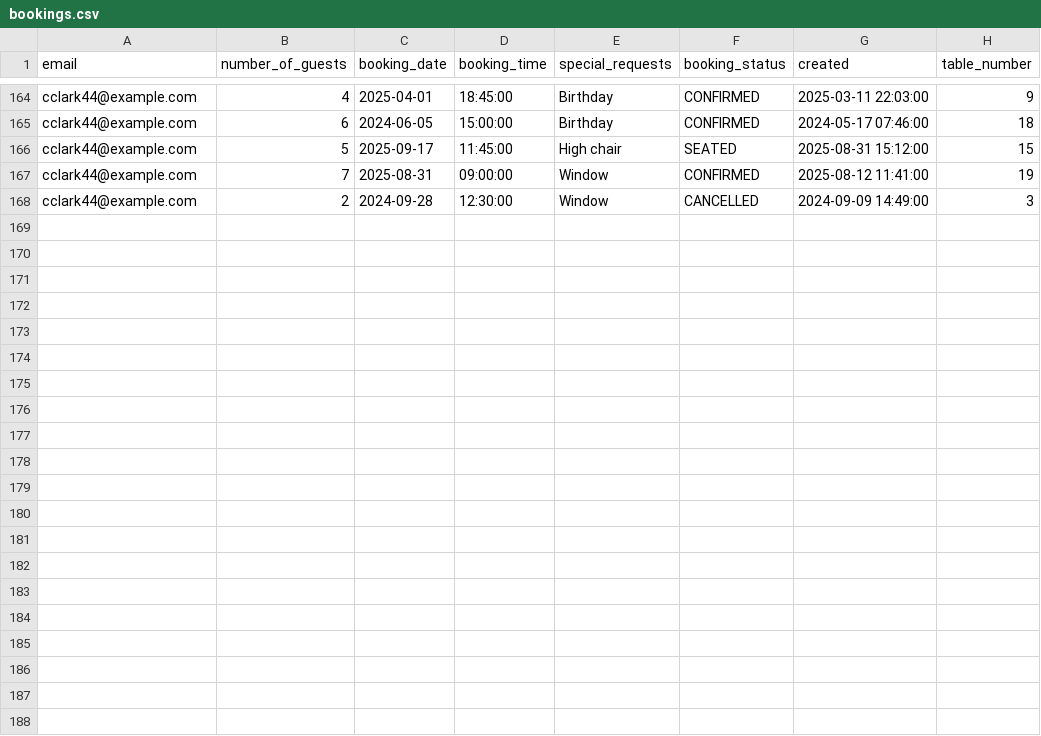
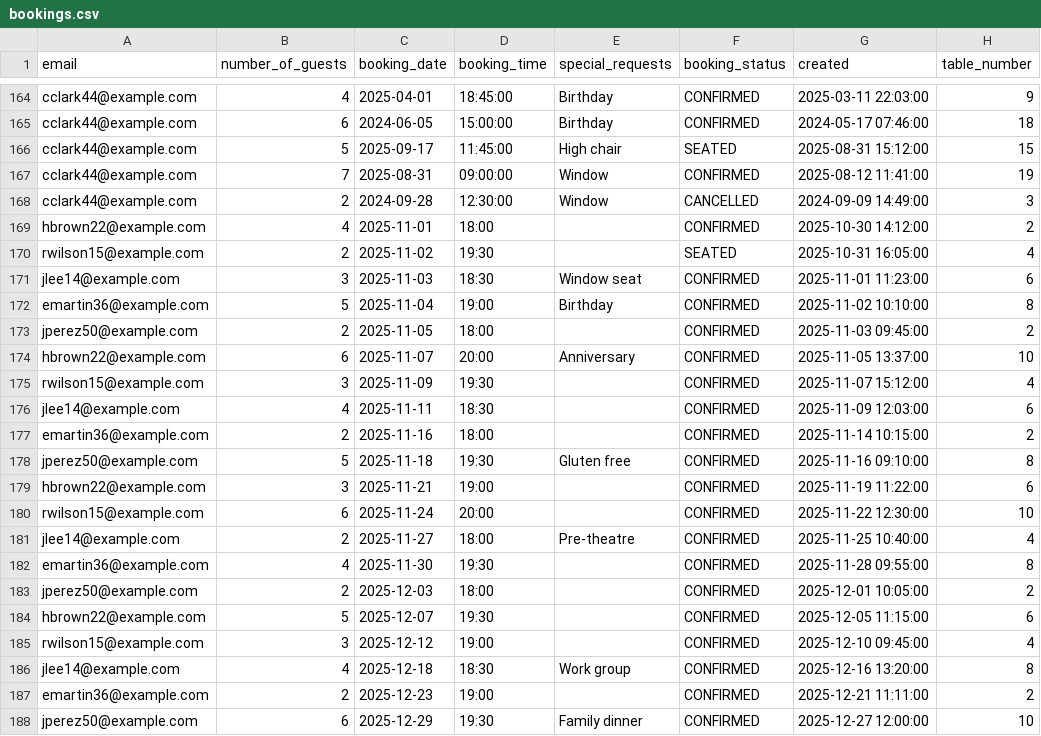
Before and after one commit to Arpoaxis/bookingtables, a CSV file: RestaurantBooking/src/main/webapp/WEB-INF/data/bookings.csv, drawn as a sheet; only a part is shown, gaps mark what is left out.

Commit message:
Add table management (edit/view/planner) and extend bookings data (#16)
Adds table management pages (view/edit/planner) and extends bookings data.

```diff
--- a/RestaurantBooking/src/main/webapp/WEB-INF/data/bookings.csv
+++ b/RestaurantBooking/src/main/webapp/WEB-INF/data/bookings.csv
@@ -168 +168,21 @@ cclark44@example.com,7,2025-08-31,09:00:00,Window,CONFIRMED,2025-08-12 11:41:00,
 cclark44@example.com,2,2024-09-28,12:30:00,Window,CANCELLED,2024-09-09 14:49:00,3
+hbrown22@example.com,4,2025-11-01,18:00,,CONFIRMED,2025-10-30 14:12:00,2
+rwilson15@example.com,2,2025-11-02,19:30,,SEATED,2025-10-31 16:05:00,4
+jlee14@example.com,3,2025-11-03,18:30,"Window seat",CONFIRMED,2025-11-01 11:23:00,6
+emartin36@example.com,5,2025-11-04,19:00,"Birthday",CONFIRMED,2025-11-02 10:10:00,8
+jperez50@example.com,2,2025-11-05,18:00,,CONFIRMED,2025-11-03 09:45:00,2
+hbrown22@example.com,6,2025-11-07,20:00,"Anniversary",CONFIRMED,2025-11-05 13:37:00,10
+rwilson15@example.com,3,2025-11-09,19:30,,CONFIRMED,2025-11-07 15:12:00,4
+jlee14@example.com,4,2025-11-11,18:30,,CONFIRMED,2025-11-09 12:03:00,6
+emartin36@example.com,2,2025-11-16,18:00,,CONFIRMED,2025-11-14 10:15:00,2
+jperez50@example.com,5,2025-11-18,19:30,"Gluten free",CONFIRMED,2025-11-16 09:10:00,8
+hbrown22@example.com,3,2025-11-21,19:00,,CONFIRMED,2025-11-19 11:22:00,6
+rwilson15@example.com,6,2025-11-24,20:00,,CONFIRMED,2025-11-22 12:30:00,10
+jlee14@example.com,2,2025-11-27,18:00,"Pre-theatre",CONFIRMED,2025-11-25 10:40:00,4
+emartin36@example.com,4,2025-11-30,19:30,,CONFIRMED,2025-11-28 09:55:00,8
+jperez50@example.com,2,2025-12-03,18:00,,CONFIRMED,2025-12-01 10:05:00,2
+hbrown22@example.com,5,2025-12-07,19:30,,CONFIRMED,2025-12-05 11:15:00,6
+rwilson15@example.com,3,2025-12-12,19:00,,CONFIRMED,2025-12-10 09:45:00,4
+jlee14@example.com,4,2025-12-18,18:30,"Work group",CONFIRMED,2025-12-16 13:20:00,8
+emartin36@example.com,2,2025-12-23,19:00,,CONFIRMED,2025-12-21 11:11:00,2
+jperez50@example.com,6,2025-12-29,19:30,"Family dinner",CONFIRMED,2025-12-27 12:00:00,10
```
Also changed, not shown: RestaurantBooking/src/main/webapp/WEB-INF/data/restaurant_tables.csv, 12 other files.
